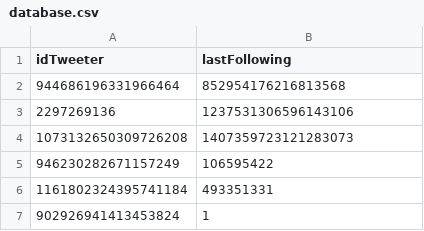
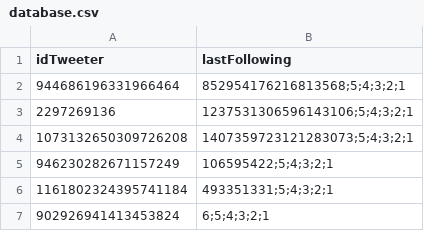
Before and after one commit to SMG0000/TwitterNewFollowing-DiscordWebhooks, a CSV file: database.csv, drawn as a sheet.

```diff
--- a/database.csv
+++ b/database.csv
@@ -1,7 +1,7 @@
 idTweeter,lastFollowing
-944686196331966464,852954176216813568
-2297269136,1237531306596143106
-1073132650309726208,1407359723121283073
-946230282671157249,106595422
-1161802324395741184,493351331
-902926941413453824,1
+944686196331966464,852954176216813568;5;4;3;2;1
+2297269136,1237531306596143106;5;4;3;2;1
+1073132650309726208,1407359723121283073;5;4;3;2;1
+946230282671157249,106595422;5;4;3;2;1
+1161802324395741184,493351331;5;4;3;2;1
+902926941413453824,6;5;4;3;2;1
```
Also changed, not shown: 1 other file.
